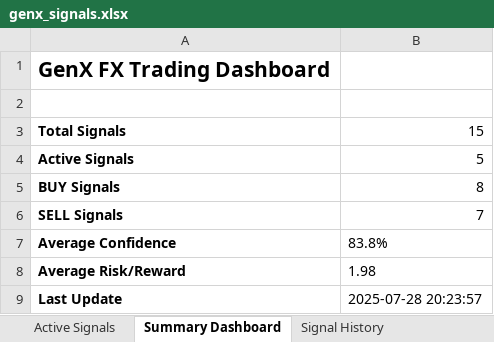
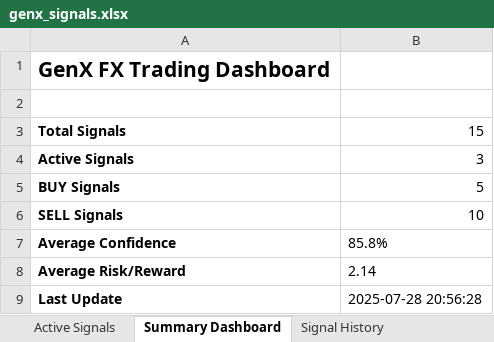
Before and after one commit to Mouy-leng/GenX_FX_0, an Excel workbook: signal_output/genx_signals.xlsx, sheet Summary Dashboard, drawn as a sheet; values as stored, in another font and other column widths than the file's, no borders; the diff names each change by its address in the sheet, - before the commit and + after, or states it on an @@ line.

```diff
--- a/signal_output/genx_signals.xlsx (sheet Summary Dashboard)
+++ b/signal_output/genx_signals.xlsx (sheet Summary Dashboard)
-B4: 5
+B4: 3
-B5: 8
+B5: 5
-B6: 7
+B6: 10
-B7: 83.8%
+B7: 85.8%
-B8: 1.98
+B8: 2.14
-B9: 2025-07-28 20:23:57
+B9: 2025-07-28 20:56:28
```
Also changed, not shown: sheet Signal History, sheet Active Signals, 3 other files.
